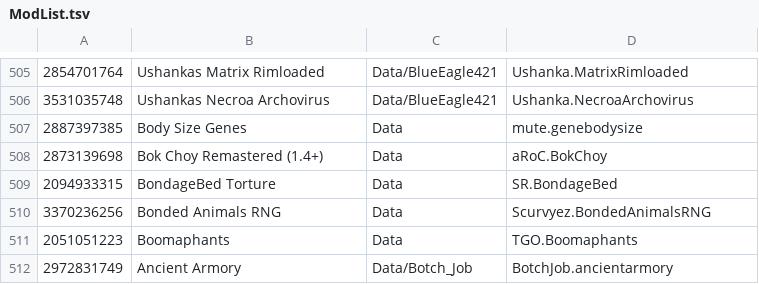
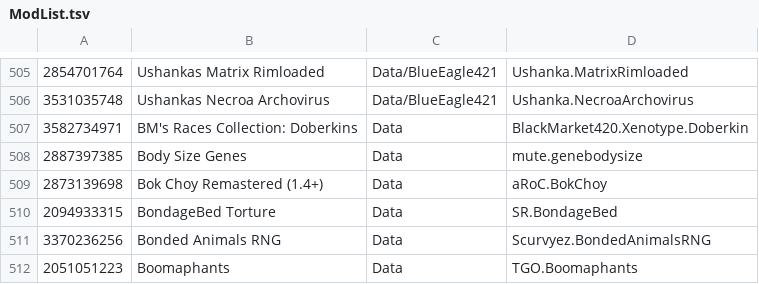
Before and after one commit to RimWorldKorea/RMK, a TSV file: ModList.tsv, drawn as a sheet; only a part is shown, gaps mark what is left out; the shorter side is filled out with more unchanged rows.

Commit message:
BM's Races Collection: Doberkins 추가
#2978

```diff
--- a/ModList.tsv
+++ b/ModList.tsv
@@ -506,2 +506,3 @@
 3531035748	Ushankas Necroa Archovirus	Data/BlueEagle421	Ushanka.NecroaArchovirus
+3582734971	BM's Races Collection: Doberkins	Data	BlackMarket420.Xenotype.Doberkin
 2887397385	Body Size Genes	Data	mute.genebodysize
```
Also changed, not shown: 35 other files.
